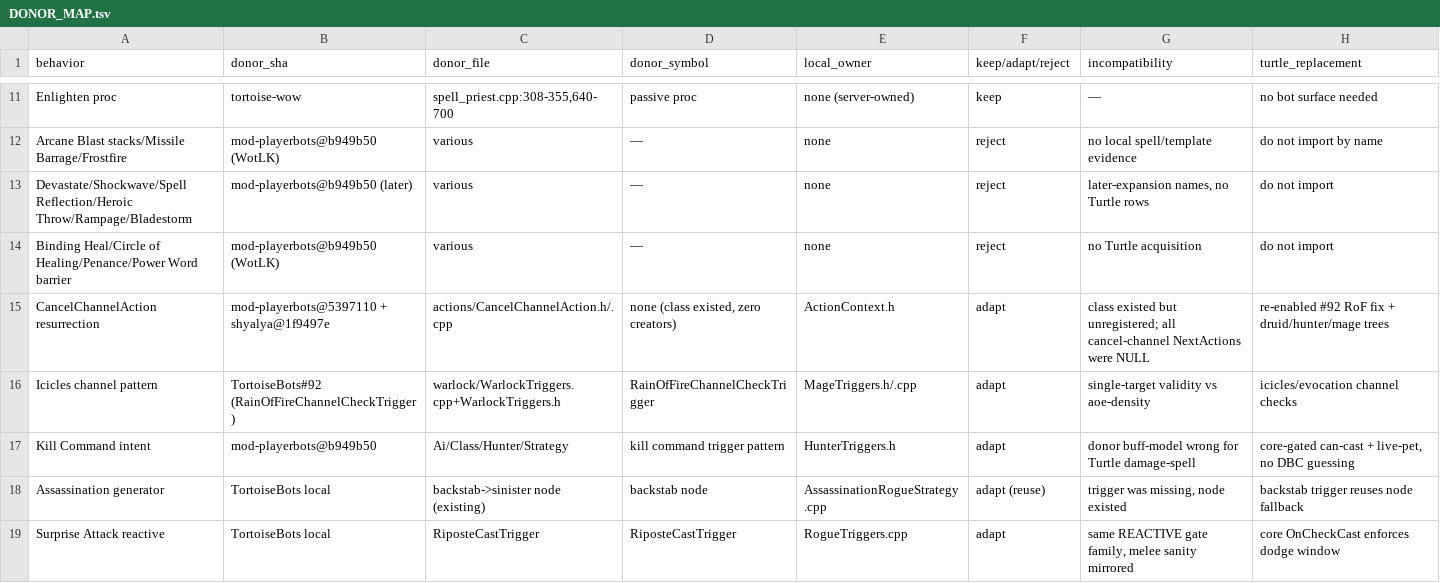
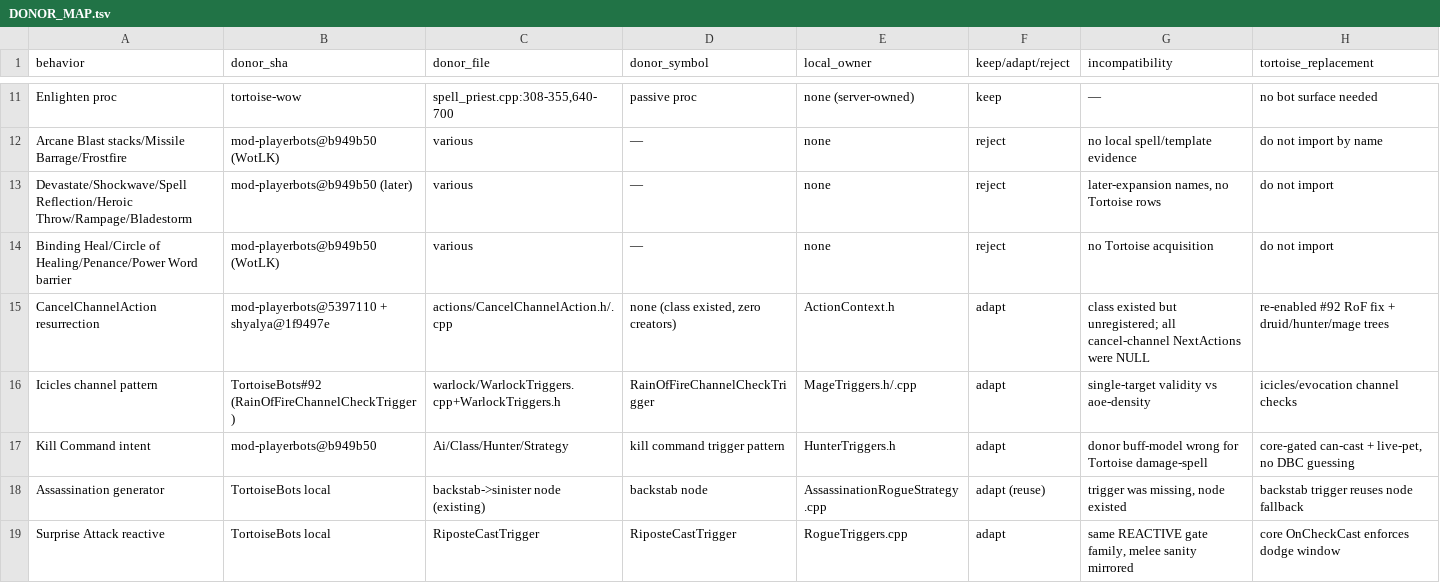
Before and after one commit to Sagiroth/TortoiseBots, a TSV file: docs/class-port/DONOR_MAP.tsv, drawn as a sheet; only a part is shown, gaps mark what is left out; the diff covers the shown part only.

Commit message:
class-port: refer to core as Tortoise WoW (terminology)
Prose Turtle/Turtle WoW -> Tortoise/Tortoise WoW across the port's
touched files. Kept verbatim: tool filename verify_turtle_surface.sh,
spell string 'polymorph: turtle', quoted historical branch names,
identifiers and paths.

```diff
--- a/docs/class-port/DONOR_MAP.tsv
+++ b/docs/class-port/DONOR_MAP.tsv
@@ -1 +1 @@
-behavior	donor_sha	donor_file	donor_symbol	local_owner	keep/adapt/reject	incompatibility	turtle_replacement
+behavior	donor_sha	donor_file	donor_symbol	local_owner	keep/adapt/reject	incompatibility	tortoise_replacement
@@ -12,7 +12,7 @@ Enlighten proc	tortoise-wow	spell_priest.cpp:308-355,640-700	passive proc	none (
 Arcane Blast stacks/Missile Barrage/Frostfire	mod-playerbots@b949b50 (WotLK)	various	—	none	reject	no local spell/template evidence	do not import by name
-Devastate/Shockwave/Spell Reflection/Heroic Throw/Rampage/Bladestorm	mod-playerbots@b949b50 (later)	various	—	none	reject	later-expansion names, no Turtle rows	do not import
-Binding Heal/Circle of Healing/Penance/Power Word barrier	mod-playerbots@b949b50 (WotLK)	various	—	none	reject	no Turtle acquisition	do not import
+Devastate/Shockwave/Spell Reflection/Heroic Throw/Rampage/Bladestorm	mod-playerbots@b949b50 (later)	various	—	none	reject	later-expansion names, no Tortoise rows	do not import
+Binding Heal/Circle of Healing/Penance/Power Word barrier	mod-playerbots@b949b50 (WotLK)	various	—	none	reject	no Tortoise acquisition	do not import
 CancelChannelAction resurrection	mod-playerbots@5397110 + shyalya@1f9497e	actions/CancelChannelAction.h/.cpp	none (class existed, zero creators)	ActionContext.h	adapt	class existed but unregistered; all cancel-channel NextActions were NULL	re-enabled #92 RoF fix + druid/hunter/mage trees
 Icicles channel pattern	TortoiseBots#92 (RainOfFireChannelCheckTrigger)	warlock/WarlockTriggers.cpp+WarlockTriggers.h	RainOfFireChannelCheckTrigger	MageTriggers.h/.cpp	adapt	single-target validity vs aoe-density	icicles/evocation channel checks
-Kill Command intent	mod-playerbots@b949b50	Ai/Class/Hunter/Strategy	kill command trigger pattern	HunterTriggers.h	adapt	donor buff-model wrong for Turtle damage-spell	core-gated can-cast + live-pet, no DBC guessing
+Kill Command intent	mod-playerbots@b949b50	Ai/Class/Hunter/Strategy	kill command trigger pattern	HunterTriggers.h	adapt	donor buff-model wrong for Tortoise damage-spell	core-gated can-cast + live-pet, no DBC guessing
 Assassination generator	TortoiseBots local	backstab->sinister node (existing)	backstab node	AssassinationRogueStrategy.cpp	adapt (reuse)	trigger was missing, node existed	backstab trigger reuses node fallback
```
Also changed, not shown: 8 edited cells elsewhere in this file, docs/class-port/SPELL_COVERAGE.tsv, docs/class-port/TALENT_BUILDS.tsv, 26 other files.
